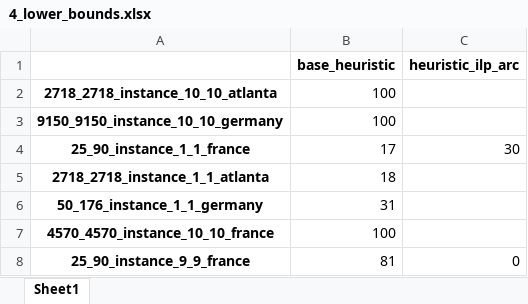
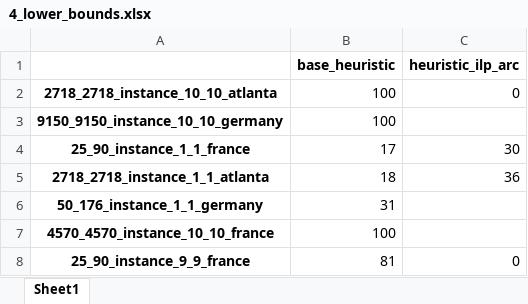
Before and after one commit to OrsoF/mec-placement-benchmarks, an Excel workbook: results/4_lower_bounds.xlsx, sheet Sheet1, drawn as a sheet; only a part is shown; values as stored, in another font and other column widths than the file's, no borders; the diff names each change by its address in the sheet, - before the commit and + after, or states it on an @@ line.

```diff
--- a/results/4_lower_bounds.xlsx (sheet Sheet1)
+++ b/results/4_lower_bounds.xlsx (sheet Sheet1)
-C2 (heuristic_ilp_arc): (empty)
+C2 (heuristic_ilp_arc): 0
-C5 (heuristic_ilp_arc): (empty)
+C5 (heuristic_ilp_arc): 36
```
Also changed, not shown: results/4_runtimes.xlsx, results/4_upper_bounds.xlsx, 5 other files.
